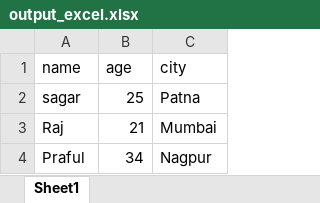
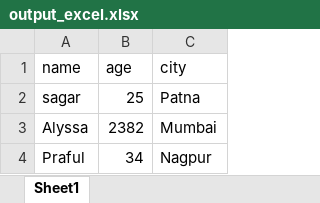
Before and after one commit to sagargse/Pandas_Learning, an Excel workbook: output_excel.xlsx, sheet Sheet1, drawn as a sheet; values as stored, in another font and other column widths than the file's, no borders; removed rows and columns are numbered as before the commit, all else as after; the diff names each change by its address in the sheet, - before the commit and + after, or states it on an @@ line.

Commit message:
learned pandas shapes, columns and filtering

```diff
--- a/output_excel.xlsx (sheet Sheet1)
+++ b/output_excel.xlsx (sheet Sheet1)
-row 3: Raj | 21 | Mumbai
+row 3: Alyssa | 2382 | Mumbai
```
Also changed, not shown: 7 other files.
